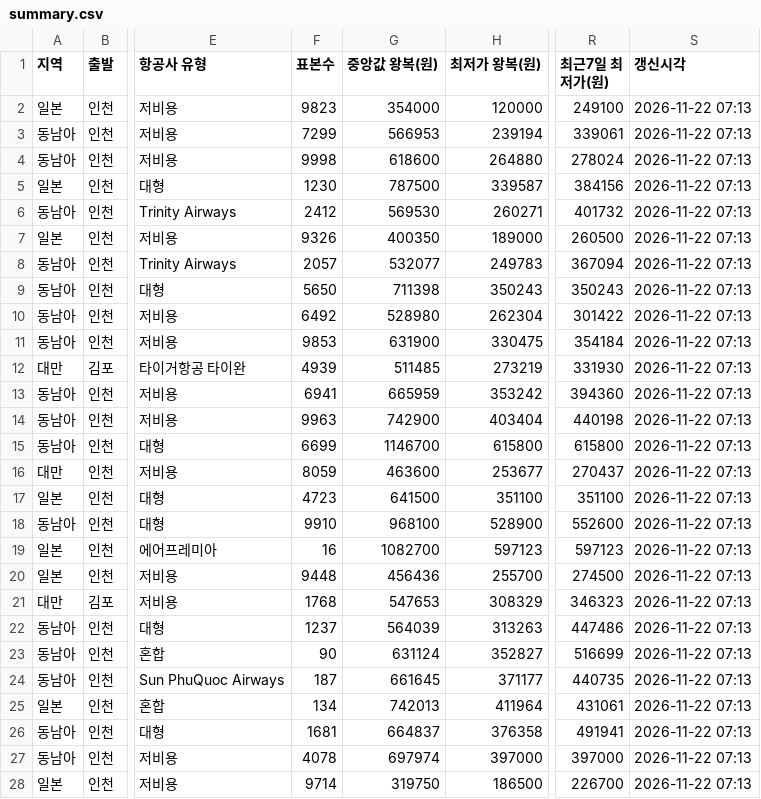
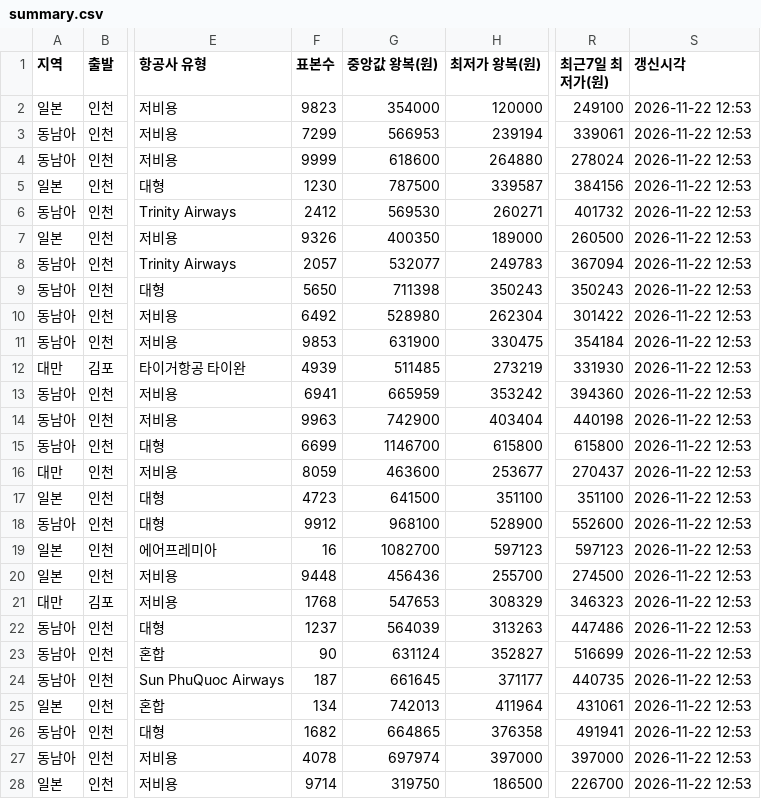
Before and after one commit to dochifree/flight-tracker, a CSV file: data/summary.csv, drawn as a sheet; only a part is shown, gaps mark what is left out; the diff covers the shown part only; the diff names each change by its address in the sheet, - before the commit and + after, or states it on an @@ line.

```diff
--- a/data/summary.csv
+++ b/data/summary.csv
-S2:S28 (갱신시각): 2026-11-22 07:13
+S2:S28 (갱신시각): 2026-11-22 12:53
-F4 (표본수): 9998
+F4 (표본수): 9999
-F18 (표본수): 9910
+F18 (표본수): 9912
-F26 (표본수): 1681
+F26 (표본수): 1682
-G26 (중앙값 왕복(원)): 664837
+G26 (중앙값 왕복(원)): 664865
```
Also changed, not shown: 115 edited cells elsewhere in this file, data/offers.csv, 2 other files.
